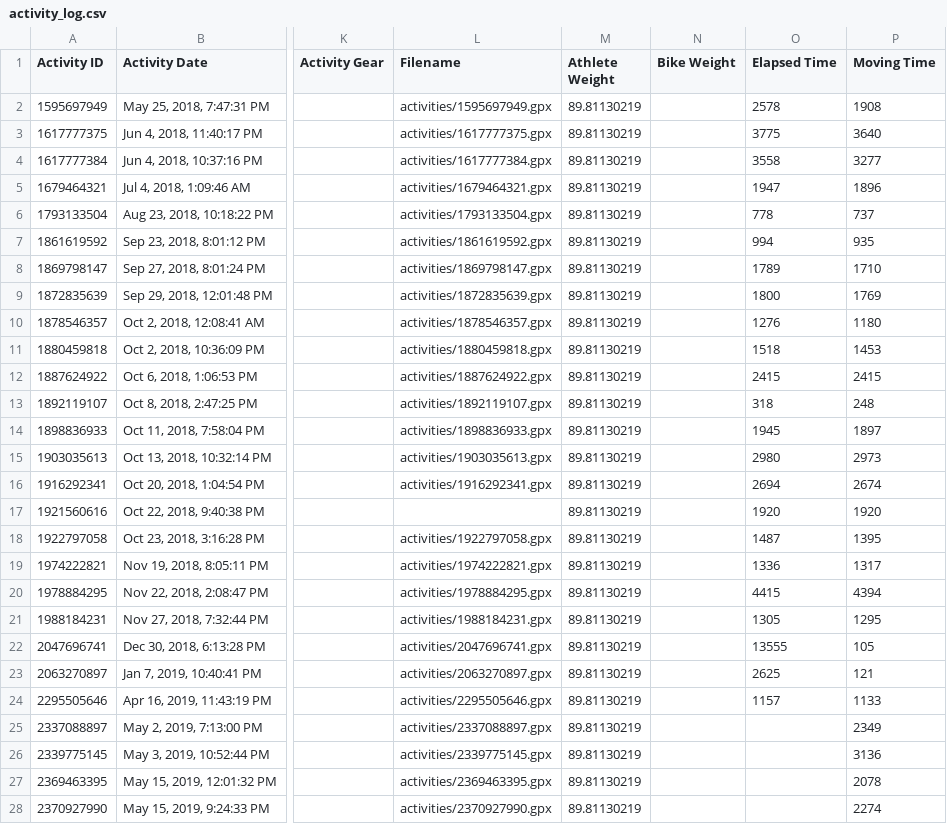
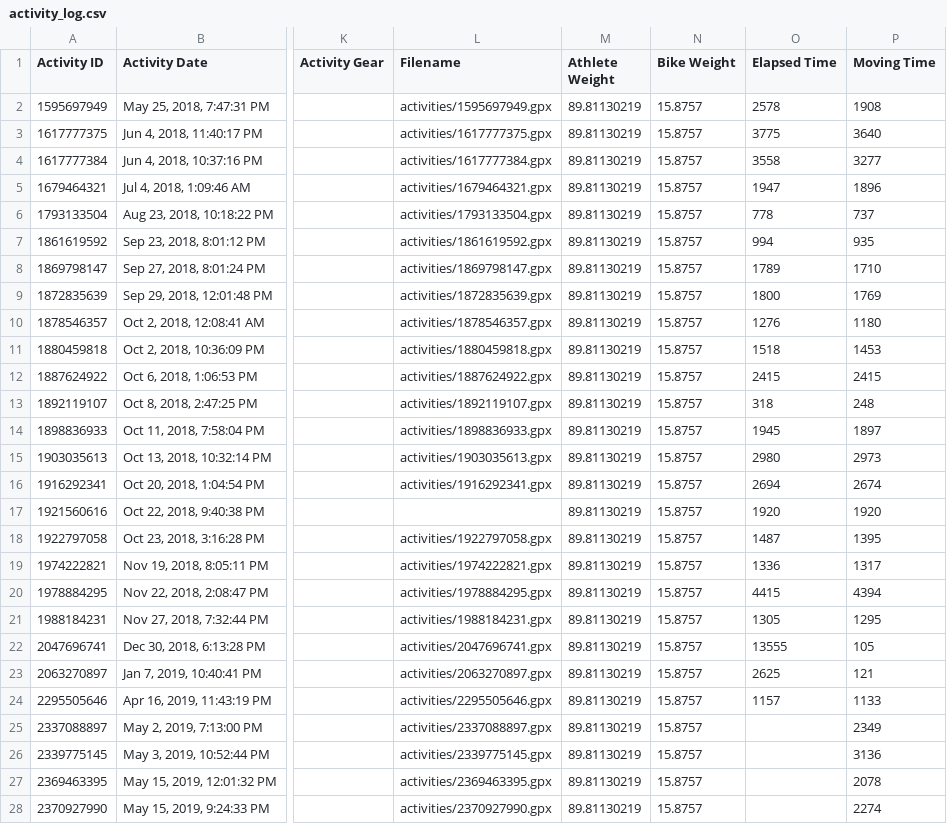
Before and after one commit to ericbauer55/strava-fitness, a CSV file: data/raw/activity_log.csv, drawn as a sheet; only a part is shown, gaps mark what is left out; the diff covers the shown part only; the diff names each change by its address in the sheet, - before the commit and + after, or states it on an @@ line.

```diff
--- a/data/raw/activity_log.csv
+++ b/data/raw/activity_log.csv
-N2:N28 (Bike Weight): (empty)
+N2:N28 (Bike Weight): 15.8757
```
Also changed, not shown: 41 edited cells elsewhere in this file, 2 other files.
